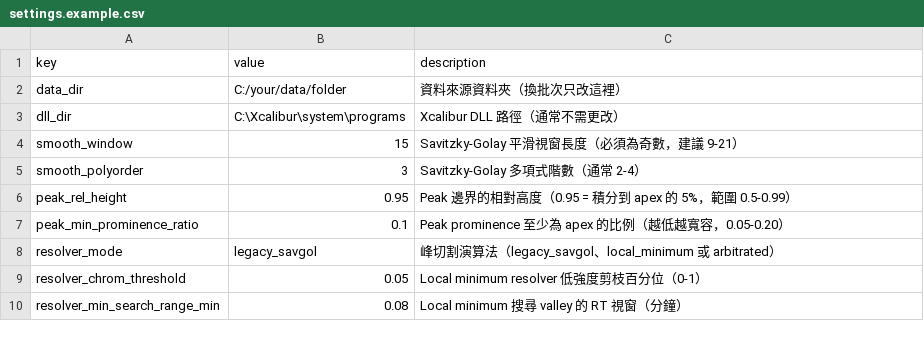
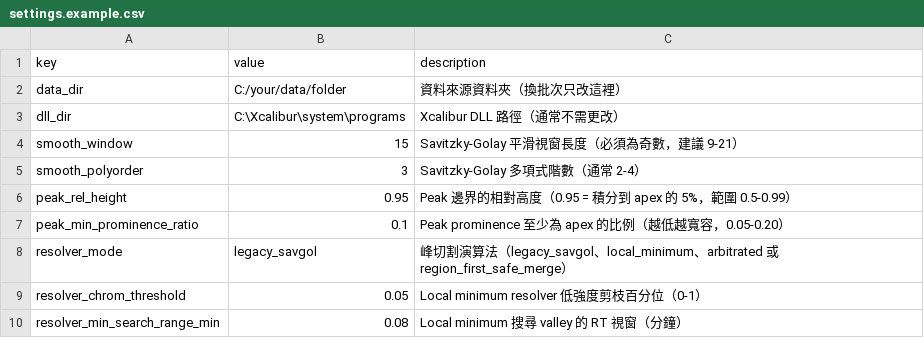
Before and after one commit to Chao-hu-Lab/XIC_Extractor, a CSV file: config/settings.example.csv, drawn as a sheet; only a part is shown.

Commit message:
feat: add opt-in region-first safe merge resolver

```diff
--- a/config/settings.example.csv
+++ b/config/settings.example.csv
@@ -7,3 +7,3 @@ peak_rel_height,0.95,Peak 邊界的相對高度（0.95 = 積分到 apex 的 5%
 peak_min_prominence_ratio,0.1,Peak prominence 至少為 apex 的比例（越低越寬容，0.05-0.20）
-resolver_mode,legacy_savgol,峰切割演算法（legacy_savgol、local_minimum 或 arbitrated）
+resolver_mode,legacy_savgol,峰切割演算法（legacy_savgol、local_minimum、arbitrated 或 region_first_safe_merge）
 resolver_chrom_threshold,0.05,Local minimum resolver 低強度剪枝百分位（0-1）
```
Also changed, not shown: 23 other files.
